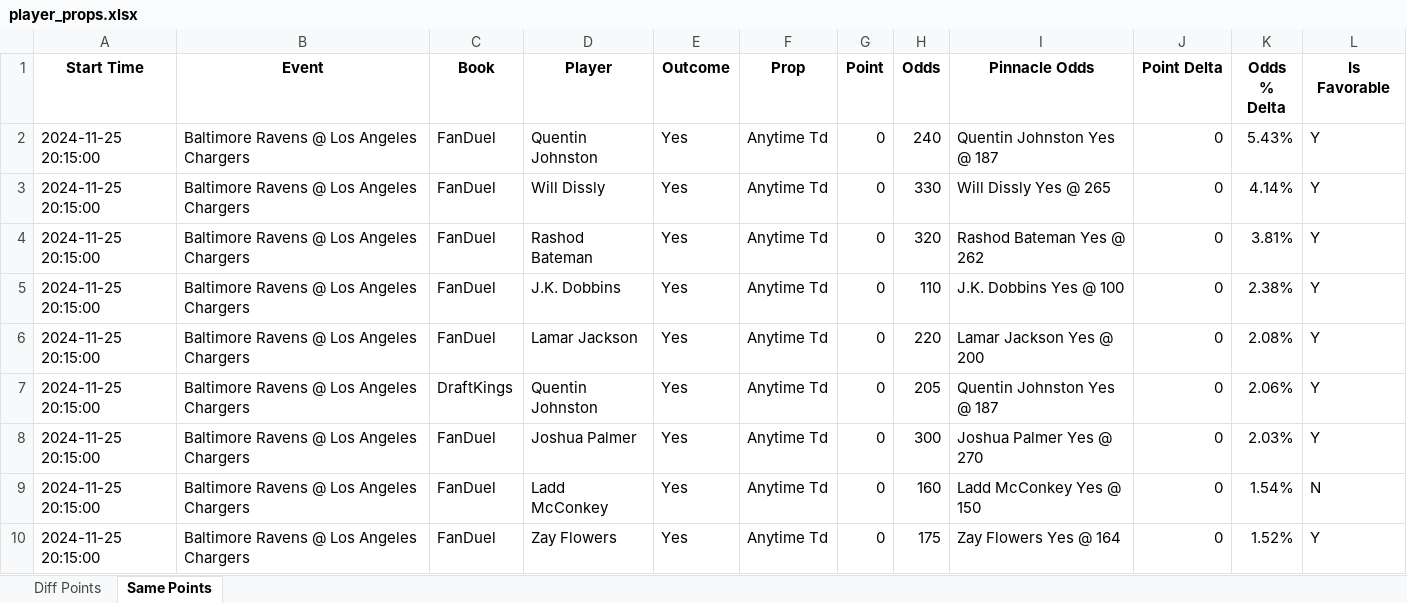
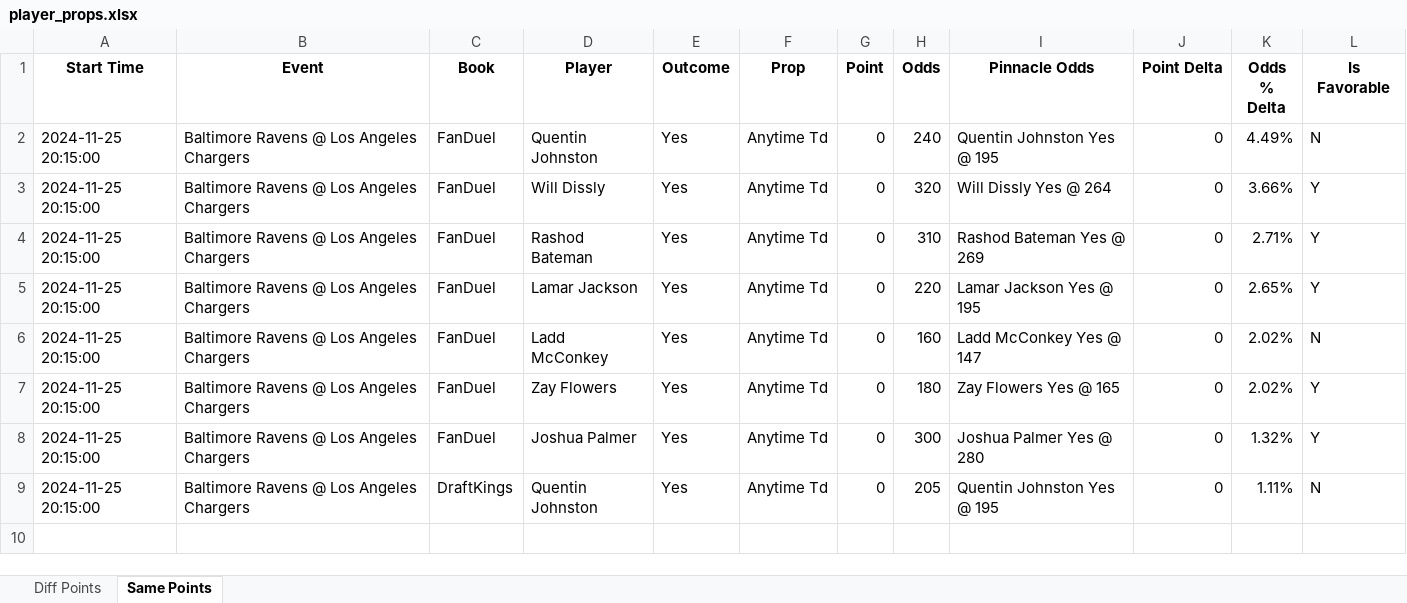
Before and after one commit to rahulShahCode/player-props-scraper, an Excel workbook: player_props.xlsx, sheet Same Points, drawn as a sheet; values as stored, in another font and other column widths than the file's, no borders; the diff names each change by its address in the sheet, - before the commit and + after, or states it on an @@ line.

```diff
--- a/player_props.xlsx (sheet Same Points)
+++ b/player_props.xlsx (sheet Same Points)
-I2 (Pinnacle Odds): Quentin Johnston Yes @ 187
+I2 (Pinnacle Odds): Quentin Johnston Yes @ 195
-K2 (Odds % Delta): 5.43%
+K2 (Odds % Delta): 4.49%
-L2 (Is Favorable): Y
+L2 (Is Favorable): N
-H3 (Odds): 330
+H3 (Odds): 320
-I3 (Pinnacle Odds): Will Dissly Yes @ 265
+I3 (Pinnacle Odds): Will Dissly Yes @ 264
-K3 (Odds % Delta): 4.14%
+K3 (Odds % Delta): 3.66%
-H4 (Odds): 320
+H4 (Odds): 310
-I4 (Pinnacle Odds): Rashod Bateman Yes @ 262
+I4 (Pinnacle Odds): Rashod Bateman Yes @ 269
-K4 (Odds % Delta): 3.81%
+K4 (Odds % Delta): 2.71%
-D5 (Player): J.K. Dobbins
+D5 (Player): Lamar Jackson
-H5 (Odds): 110
+H5 (Odds): 220
-I5 (Pinnacle Odds): J.K. Dobbins Yes @ 100
+I5 (Pinnacle Odds): Lamar Jackson Yes @ 195
-K5 (Odds % Delta): 2.38%
+K5 (Odds % Delta): 2.65%
-D6 (Player): Lamar Jackson
+D6 (Player): Ladd McConkey
-H6 (Odds): 220
+H6 (Odds): 160
-I6 (Pinnacle Odds): Lamar Jackson Yes @ 200
+I6 (Pinnacle Odds): Ladd McConkey Yes @ 147
-K6 (Odds % Delta): 2.08%
+K6 (Odds % Delta): 2.02%
-L6 (Is Favorable): Y
+L6 (Is Favorable): N
-C7 (Book): DraftKings
+C7 (Book): FanDuel
-D7 (Player): Quentin Johnston
+D7 (Player): Zay Flowers
-H7 (Odds): 205
+H7 (Odds): 180
-I7 (Pinnacle Odds): Quentin Johnston Yes @ 187
+I7 (Pinnacle Odds): Zay Flowers Yes @ 165
-K7 (Odds % Delta): 2.06%
+K7 (Odds % Delta): 2.02%
-I8 (Pinnacle Odds): Joshua Palmer Yes @ 270
+I8 (Pinnacle Odds): Joshua Palmer Yes @ 280
-K8 (Odds % Delta): 2.03%
+K8 (Odds % Delta): 1.32%
-C9 (Book): FanDuel
+C9 (Book): DraftKings
-D9 (Player): Ladd McConkey
+D9 (Player): Quentin Johnston
-H9 (Odds): 160
+H9 (Odds): 205
-I9 (Pinnacle Odds): Ladd McConkey Yes @ 150
+I9 (Pinnacle Odds): Quentin Johnston Yes @ 195
-K9 (Odds % Delta): 1.54%
+K9 (Odds % Delta): 1.11%
-row 10: 2024-11-25 20:15:00 | Baltimore Ravens @ Los Angeles Chargers | FanDuel | Zay Flowers | Yes | Anytime Td | 0 | 175 | Zay Flowers Yes @ 164 | 0 | 1.52% | Y
```
Also changed, not shown: sheet Diff Points, 2 other files.
